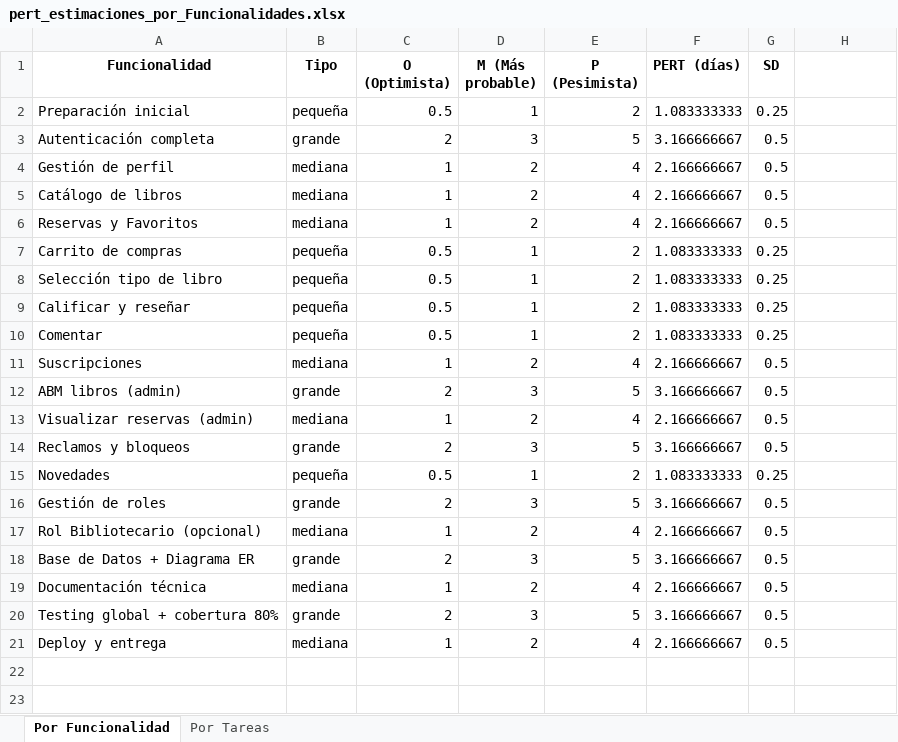
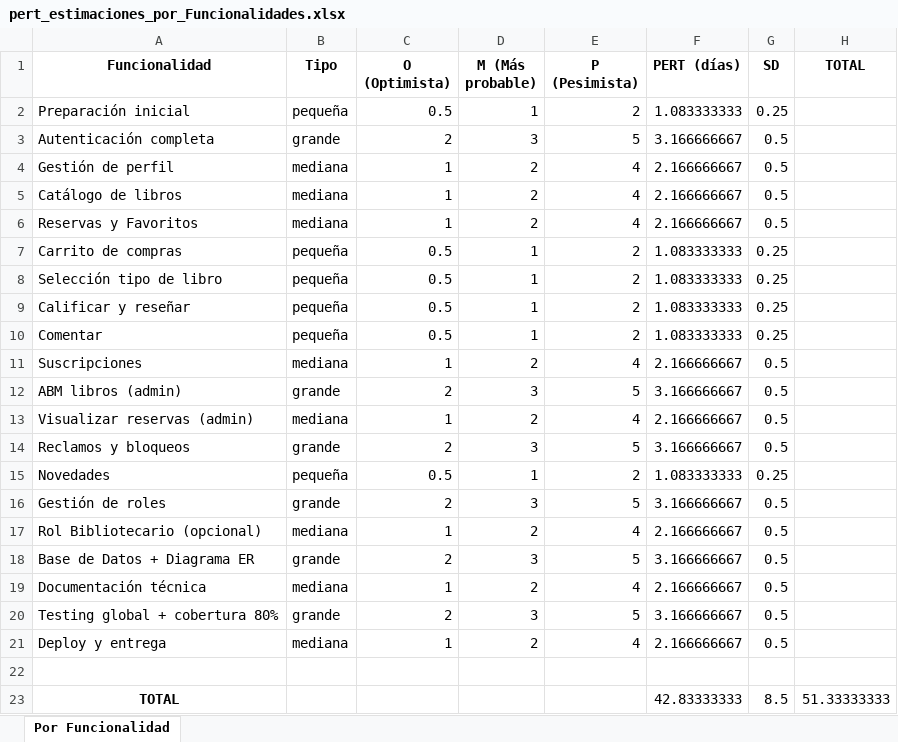
Before and after one commit to LucasFrey-tech/Biblioteca, an Excel workbook: documentacion/Pert/PorFuncionalidad/pert_estimaciones_por_Funcionalidades.xlsx, sheet Por Funcionalidad, drawn as a sheet; values as stored, in another font and other column widths than the file's, no borders; the diff names each change by its address in the sheet, - before the commit and + after, or states it on an @@ line.

```diff
--- a/documentacion/Pert/PorFuncionalidad/pert_estimaciones_por_Funcionalidades.xlsx (sheet Por Funcionalidad)
+++ b/documentacion/Pert/PorFuncionalidad/pert_estimaciones_por_Funcionalidades.xlsx (sheet Por Funcionalidad)
-sheet tab: Por Tareas
-H1: (empty)
+H1: TOTAL
+row 22: (empty)
+row 23: TOTAL |  |  |  |  | 42.83333333 | 8.5 | 51.33333333
```
Also changed, not shown: documentacion/Pert/PorTarea/pert_estimaciones_por_Tareas.xlsx.
